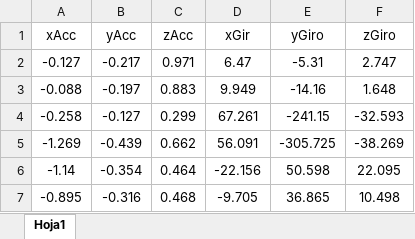
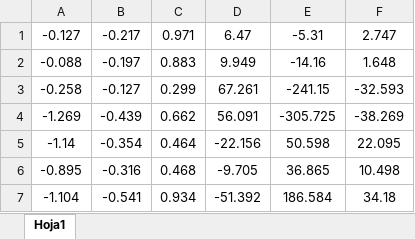
Before and after one commit to SergioMarin23/Dataset_IABO, an Excel workbook: Adelante.xlsx, sheet Hoja1, drawn as a sheet; only a part is shown; the shorter side is filled out with more unchanged rows; values as stored, in another font and other column widths than the file's, no borders; the diff names each change by its address in the sheet, - before the commit and + after, or states it on an @@ line.

```diff
--- a/Adelante.xlsx (sheet Hoja1)
+++ b/Adelante.xlsx (sheet Hoja1)
-row 1: xAcc | yAcc | zAcc | xGir | yGiro | zGiro
```
Also changed, not shown: Atrás.xlsx, Derecha.xlsx, 1 other file.
